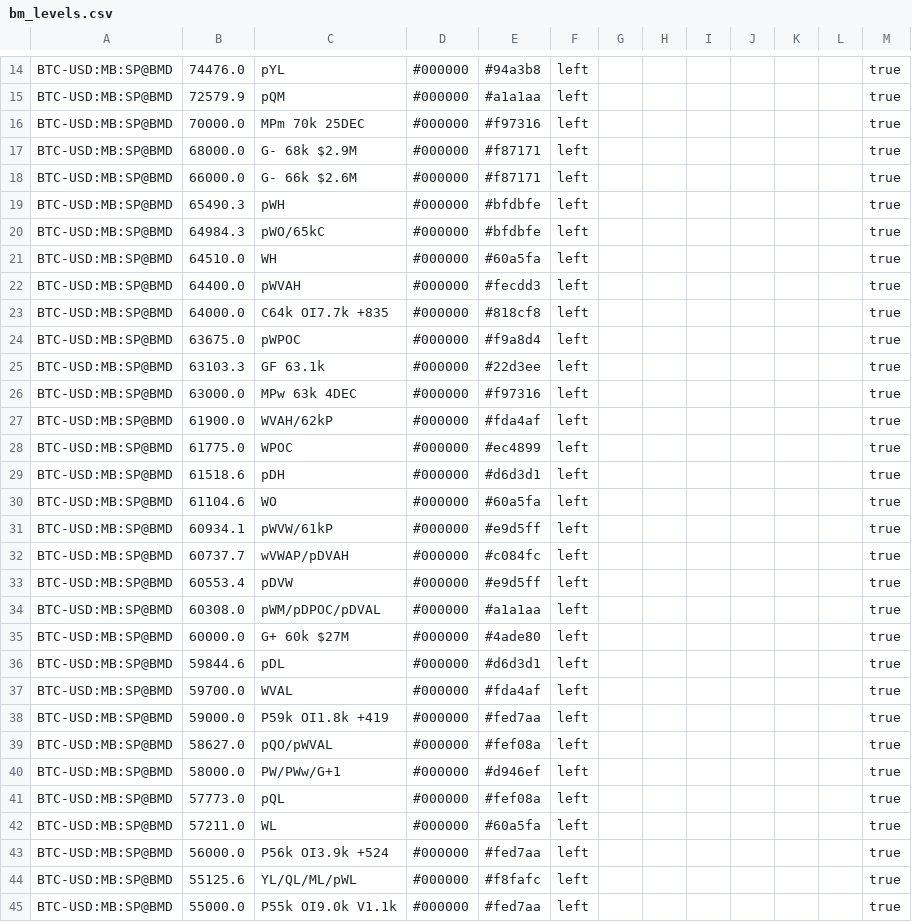
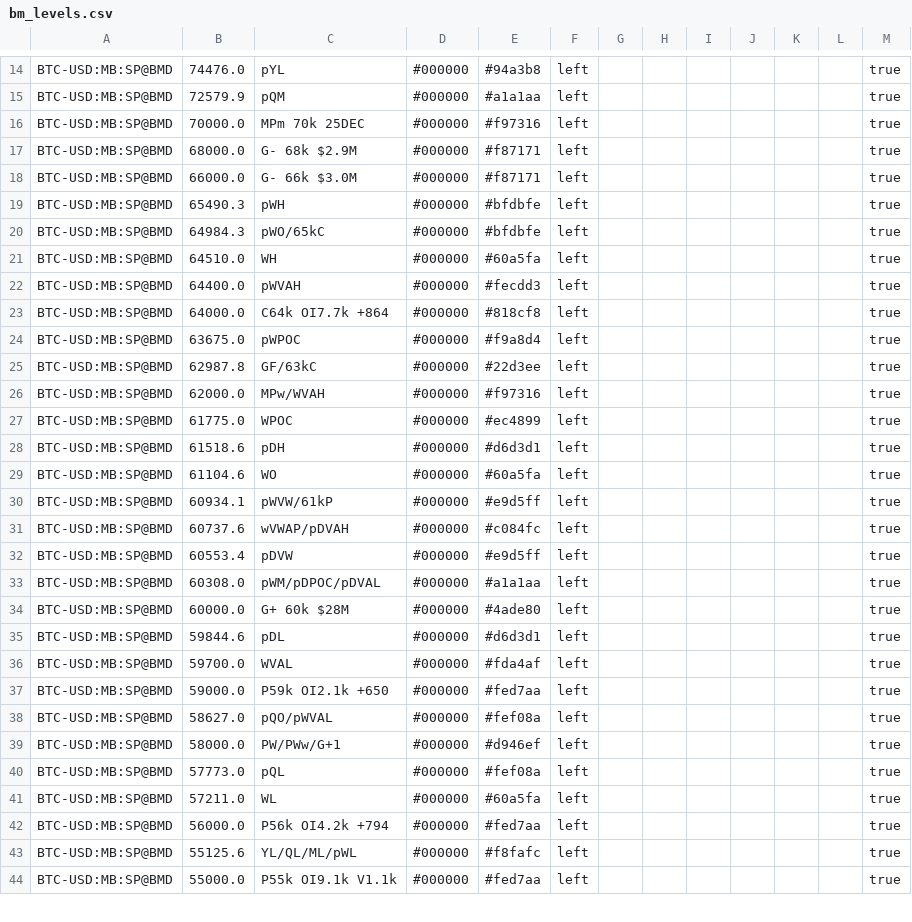
Before and after one commit to trendset1/bm-levels, a CSV file: bm_levels.csv, drawn as a sheet; only a part is shown, gaps mark what is left out; the diff covers the shown part only.

```diff
--- a/bm_levels.csv
+++ b/bm_levels.csv
@@ -17,3 +17,3 @@
 "BTC-USD:MB:SP@BMD","68000.0","G- 68k $2.9M","#000000","#f87171","left","","","","","","","true"
-"BTC-USD:MB:SP@BMD","66000.0","G- 66k $2.6M","#000000","#f87171","left","","","","","","","true"
+"BTC-USD:MB:SP@BMD","66000.0","G- 66k $3.0M","#000000","#f87171","left","","","","","","","true"
 "BTC-USD:MB:SP@BMD","65490.3","pWH","#000000","#bfdbfe","left","","","","","","","true"
@@ -22,7 +22,6 @@
 "BTC-USD:MB:SP@BMD","64400.0","pWVAH","#000000","#fecdd3","left","","","","","","","true"
-"BTC-USD:MB:SP@BMD","64000.0","C64k OI7.7k +835","#000000","#818cf8","left","","","","","","","true"
+"BTC-USD:MB:SP@BMD","64000.0","C64k OI7.7k +864","#000000","#818cf8","left","","","","","","","true"
 "BTC-USD:MB:SP@BMD","63675.0","pWPOC","#000000","#f9a8d4","left","","","","","","","true"
-"BTC-USD:MB:SP@BMD","63103.3","GF 63.1k","#000000","#22d3ee","left","","","","","","","true"
-"BTC-USD:MB:SP@BMD","63000.0","MPw 63k 4DEC","#000000","#f97316","left","","","","","","","true"
-"BTC-USD:MB:SP@BMD","61900.0","WVAH/62kP","#000000","#fda4af","left","","","","","","","true"
+"BTC-USD:MB:SP@BMD","62987.8","GF/63kC","#000000","#22d3ee","left","","","","","","","true"
+"BTC-USD:MB:SP@BMD","62000.0","MPw/WVAH","#000000","#f97316","left","","","","","","","true"
 "BTC-USD:MB:SP@BMD","61775.0","WPOC","#000000","#ec4899","left","","","","","","","true"
@@ -31,9 +30,9 @@
 "BTC-USD:MB:SP@BMD","60934.1","pWVW/61kP","#000000","#e9d5ff","left","","","","","","","true"
-"BTC-USD:MB:SP@BMD","60737.7","wVWAP/pDVAH","#000000","#c084fc","left","","","","","","","true"
+"BTC-USD:MB:SP@BMD","60737.6","wVWAP/pDVAH","#000000","#c084fc","left","","","","","","","true"
 "BTC-USD:MB:SP@BMD","60553.4","pDVW","#000000","#e9d5ff","left","","","","","","","true"
 "BTC-USD:MB:SP@BMD","60308.0","pWM/pDPOC/pDVAL","#000000","#a1a1aa","left","","","","","","","true"
-"BTC-USD:MB:SP@BMD","60000.0","G+ 60k $27M","#000000","#4ade80","left","","","","","","","true"
+"BTC-USD:MB:SP@BMD","60000.0","G+ 60k $28M","#000000","#4ade80","left","","","","","","","true"
 "BTC-USD:MB:SP@BMD","59844.6","pDL","#000000","#d6d3d1","left","","","","","","","true"
 "BTC-USD:MB:SP@BMD","59700.0","WVAL","#000000","#fda4af","left","","","","","","","true"
-"BTC-USD:MB:SP@BMD","59000.0","P59k OI1.8k +419","#000000","#fed7aa","left","","","","","","","true"
+"BTC-USD:MB:SP@BMD","59000.0","P59k OI2.1k +650","#000000","#fed7aa","left","","","","","","","true"
 "BTC-USD:MB:SP@BMD","58627.0","pQO/pWVAL","#000000","#fef08a","left","","","","","","","true"
@@ -42,4 +41,4 @@
 "BTC-USD:MB:SP@BMD","57211.0","WL","#000000","#60a5fa","left","","","","","","","true"
-"BTC-USD:MB:SP@BMD","56000.0","P56k OI3.9k +524","#000000","#fed7aa","left","","","","","","","true"
+"BTC-USD:MB:SP@BMD","56000.0","P56k OI4.2k +794","#000000","#fed7aa","left","","","","","","","true"
 "BTC-USD:MB:SP@BMD","55125.6","YL/QL/ML/pWL","#000000","#f8fafc","left","","","","","","","true"
-"BTC-USD:MB:SP@BMD","55000.0","P55k OI9.0k V1.1k","#000000","#fed7aa","left","","","","","","","true"
+"BTC-USD:MB:SP@BMD","55000.0","P55k OI9.1k V1.1k","#000000","#fed7aa","left","","","","","","","true"
```
Also changed, not shown: 5 removed rows and 57 edited cells elsewhere in this file, 1 other file.
